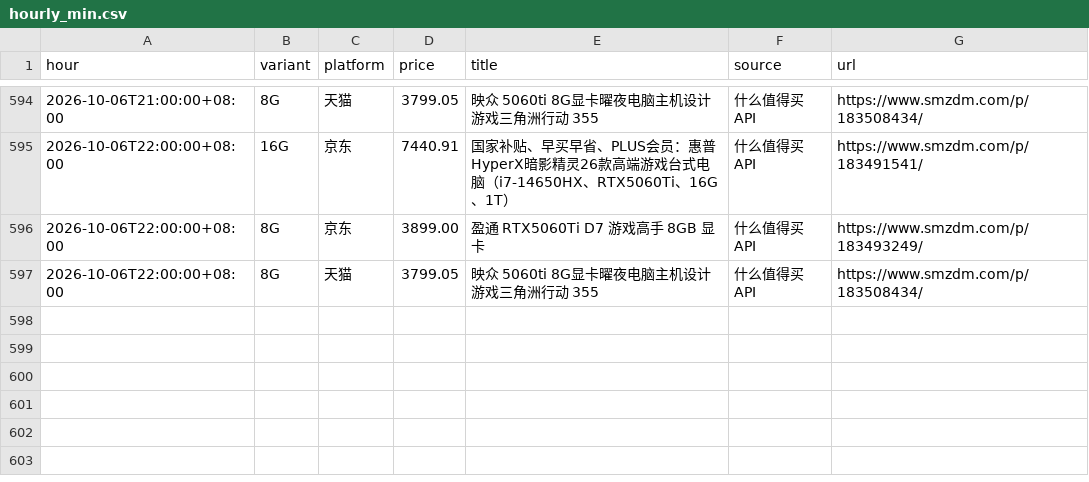
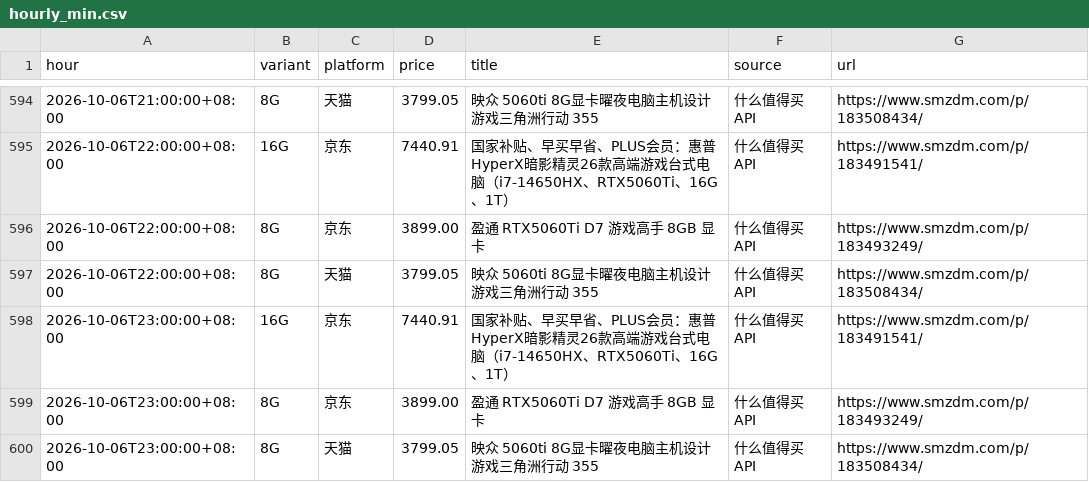
Before and after one commit to skk15857411020/5060TI, a CSV file: docs/hourly_min.csv, drawn as a sheet; only a part is shown, gaps mark what is left out; the diff names each change by its address in the sheet, - before the commit and + after, or states it on an @@ line.

```diff
--- a/docs/hourly_min.csv
+++ b/docs/hourly_min.csv
+row 598: 2026-10-06T23:00:00+08:00 | 16G | 京东 | 7440.91 | 国家补贴、早买早省、PLUS会员：惠普 HyperX暗影精灵26款高端游戏台式电脑（i7-14650HX、RTX5060Ti、16G、1T） | 什么值得买API | https://www.smzdm.com/p/183491541/
+row 599: 2026-10-06T23:00:00+08:00 | 8G | 京东 | 3899.00 | 盈通 RTX5060Ti D7 游戏高手 8GB 显卡 | 什么值得买API | https://www.smzdm.com/p/183493249/
+row 600: 2026-10-06T23:00:00+08:00 | 8G | 天猫 | 3799.05 | 映众 5060ti 8G显卡曜夜电脑主机设计游戏三角洲行动 355 | 什么值得买API | https://www.smzdm.com/p/183508434/
```
Also changed, not shown: 2 other files.
